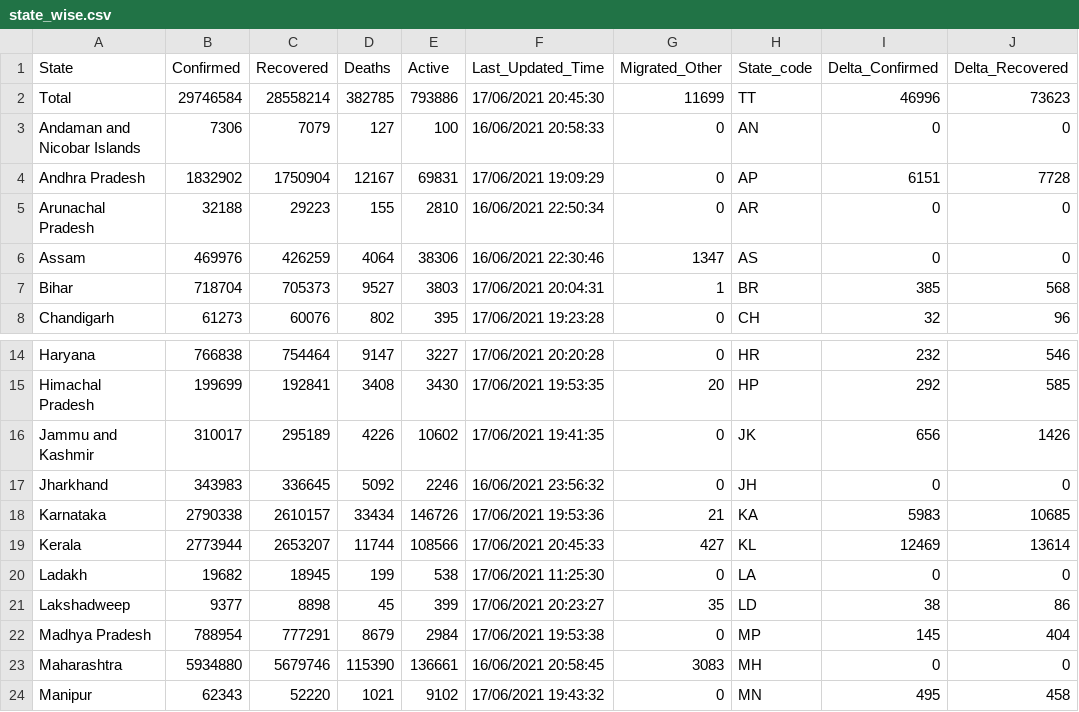
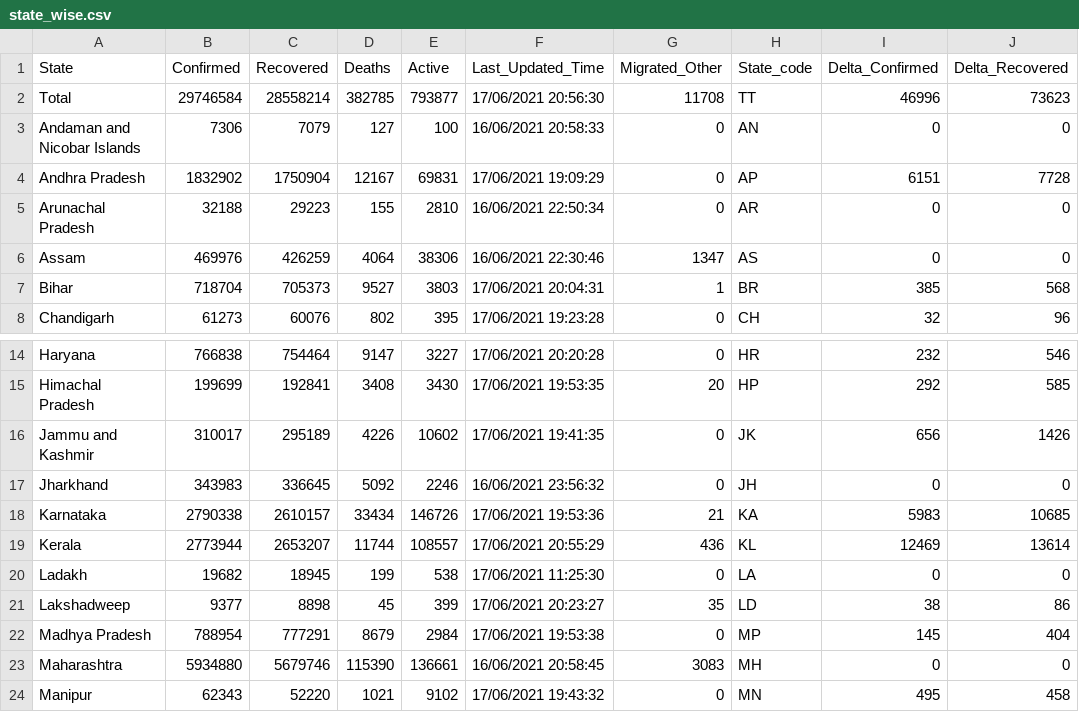
Before and after one commit to covid19india/api, a CSV file: csv/latest/state_wise.csv, drawn as a sheet; only a part is shown, gaps mark what is left out; the diff names each change by its address in the sheet, - before the commit and + after, or states it on an @@ line.

```diff
--- a/csv/latest/state_wise.csv
+++ b/csv/latest/state_wise.csv
-E2 (Active): 793886
+E2 (Active): 793877
-F2 (Last_Updated_Time): 17/06/2021 20:45:30
+F2 (Last_Updated_Time): 17/06/2021 20:56:30
-G2 (Migrated_Other): 11699
+G2 (Migrated_Other): 11708
-E19 (Active): 108566
+E19 (Active): 108557
-F19 (Last_Updated_Time): 17/06/2021 20:45:33
+F19 (Last_Updated_Time): 17/06/2021 20:55:29
-G19 (Migrated_Other): 427
+G19 (Migrated_Other): 436
```
Also changed, not shown: csv/latest/district_wise.csv, csv/latest/states.csv, 30 other files.
